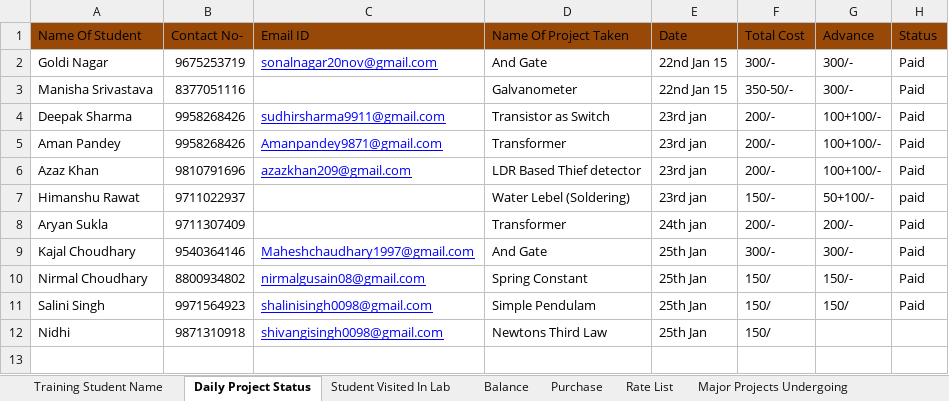
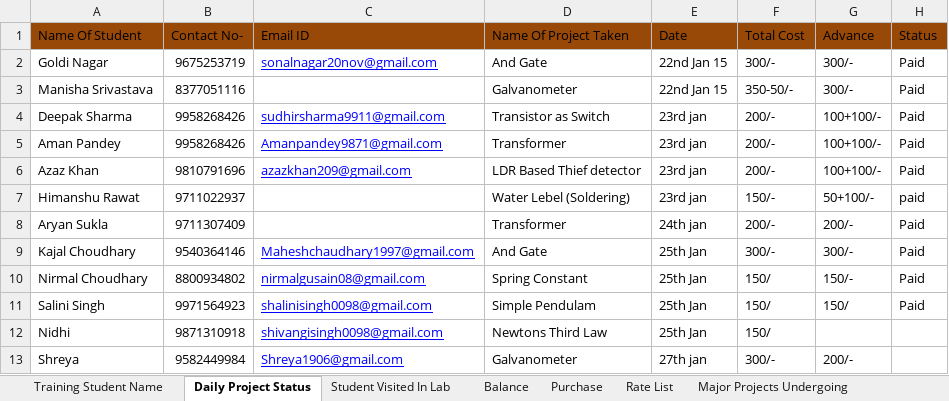
Before and after one commit to infocelab/embedded-projects, an Excel workbook: Documents/Daily Status.xlsx, sheet Daily Project Status, drawn as a sheet; values as stored, in another font and other column widths than the file's, no borders; the diff names each change by its address in the sheet, - before the commit and + after, or states it on an @@ line.

```diff
--- a/Documents/Daily Status.xlsx (sheet Daily Project Status)
+++ b/Documents/Daily Status.xlsx (sheet Daily Project Status)
+row 13: Shreya | 9582449984 | Shreya1906@gmail.com | Galvanometer | 27th jan | 300/- | 200/-
```
Also changed, not shown: sheet Final Year Projects, sheet Rate List, sheet Purchase.
